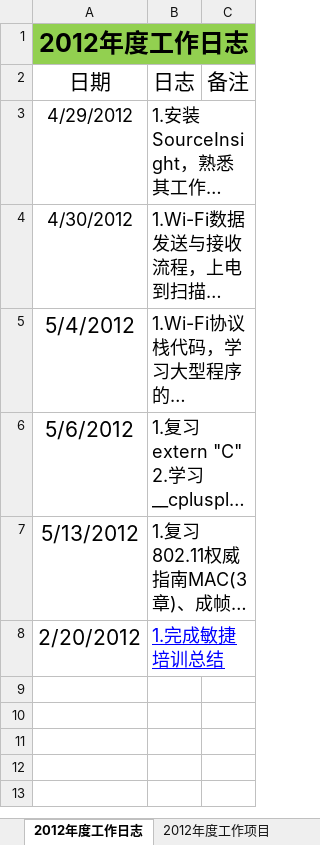
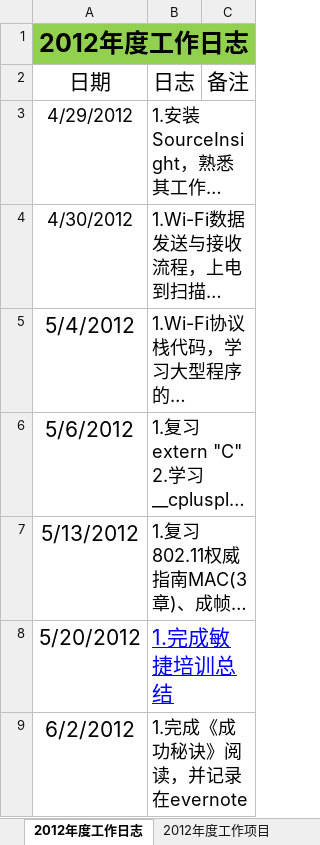
Before and after one commit to ssqre/todo, an Excel workbook: WorkList.xlsx, sheet 2012年度工作日志, drawn as a sheet; long unchanged cells end in …; values as stored, in another font and other column widths than the file's, no borders; table styles not drawn; the diff names each change by its address in the sheet, - before the commit and + after, or states it on an @@ line.

```diff
--- a/WorkList.xlsx (sheet 2012年度工作日志)
+++ b/WorkList.xlsx (sheet 2012年度工作日志)
-A8 (日期): 2/20/2012
+A8 (日期): 5/20/2012
@@ B8 text size: larger @@
+row 9: 6/2/2012 | 1.完成《成功秘诀》阅读，并记录在evernote
```
Also changed, not shown: sheet 2012年度一般性成果, sheet 2012年度工作项目.
